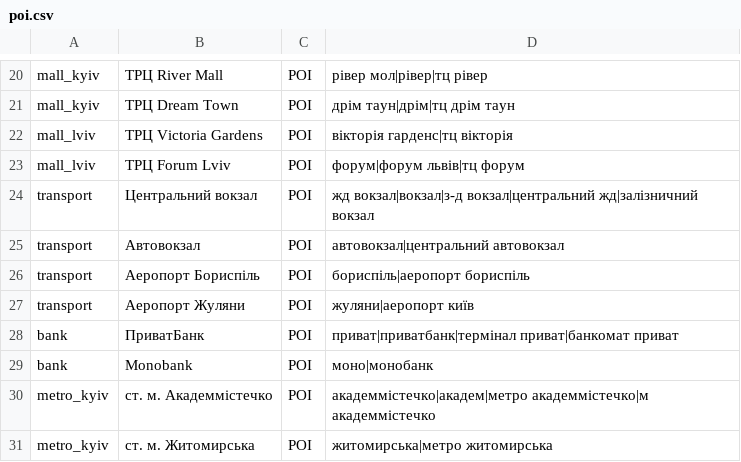
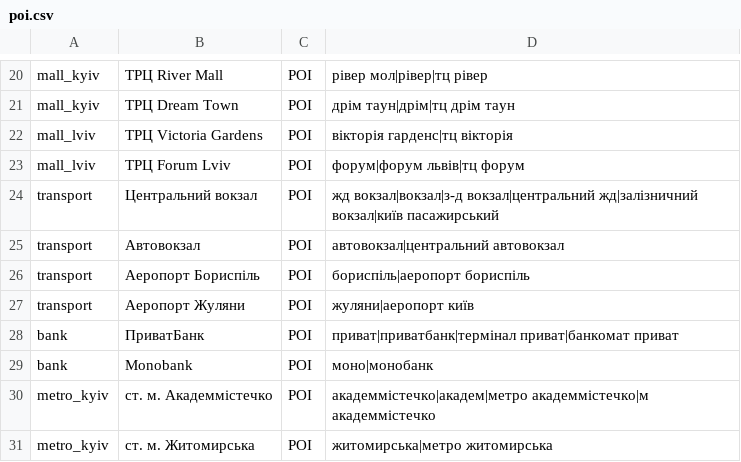
Before and after one commit to theairo/normap, a CSV file: data/poi.csv, drawn as a sheet; only a part is shown, gaps mark what is left out.

```diff
--- a/data/poi.csv
+++ b/data/poi.csv
@@ -23,3 +23,3 @@ mall_lviv,ТРЦ Victoria Gardens,POI,вікторія гарденс|тц ві
 mall_lviv,ТРЦ Forum Lviv,POI,форум|форум львів|тц форум
-transport,Центральний вокзал,POI,жд вокзал|вокзал|з-д вокзал|центральний жд|залізничний вокзал
+transport,Центральний вокзал,POI,жд вокзал|вокзал|з-д вокзал|центральний жд|залізничний вокзал|київ пасажирський
 transport,Автовокзал,POI,автовокзал|центральний автовокзал
```
Also changed, not shown: data/oblasti.csv, data/providers.csv, 18 other files.
